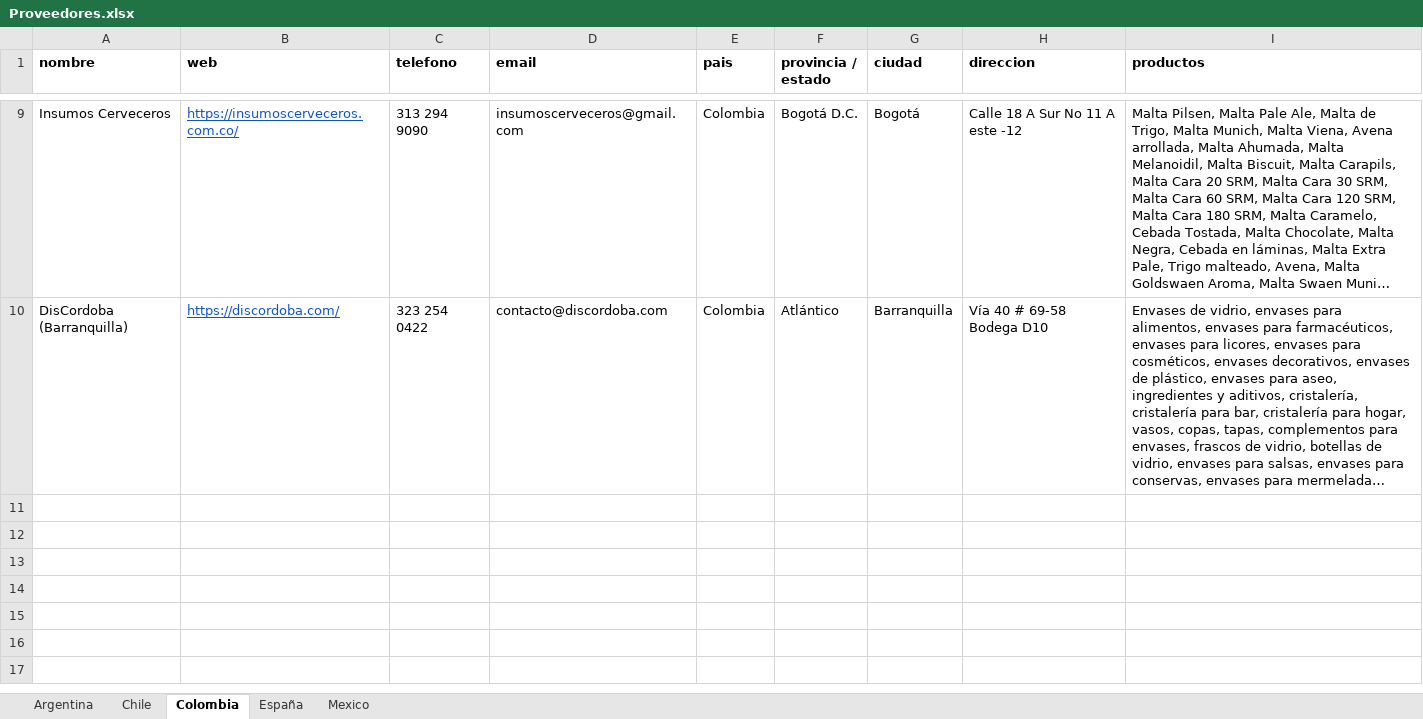
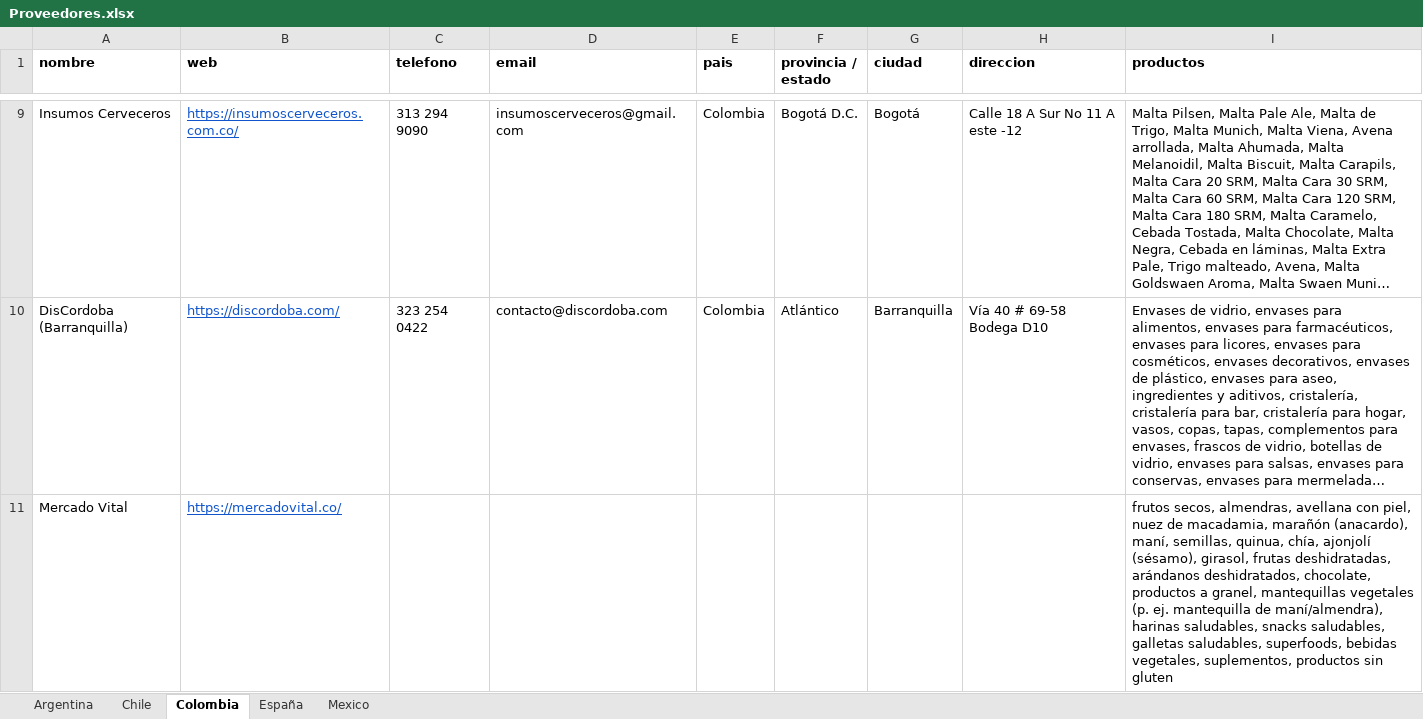
Before and after one commit to juanibar/proveedores, an Excel workbook: Proveedores.xlsx, sheet Colombia, drawn as a sheet; only a part is shown, gaps mark what is left out; long unchanged cells end in …; values as stored, in another font and other column widths than the file's, no borders; charts and pictures not drawn; the diff covers the shown part only; the diff names each change by its address in the sheet, - before the commit and + after, or states it on an @@ line.

```diff
--- a/Proveedores.xlsx (sheet Colombia)
+++ b/Proveedores.xlsx (sheet Colombia)
+row 11: Mercado Vital | https://mercadovital.co/ |  |  |  |  |  |  | frutos secos, almendras, avellana con piel, nuez de macadamia, marañón (anacardo), maní, semillas, quinua, chía, ajonjolí (sésamo), girasol, frutas deshidratadas, arándanos deshidratados, chocolate, productos a granel, mantequillas vegetales (p. ej. mantequilla de maní/almendra), harinas saludables, snacks saludables, galletas saludables, superfoods, bebidas vegetales, suplementos, productos sin gluten
```
Also changed, not shown: 1 added row elsewhere in this sheet, sheet Argentina, sheet España, sheet Mexico, sheet Chile.
